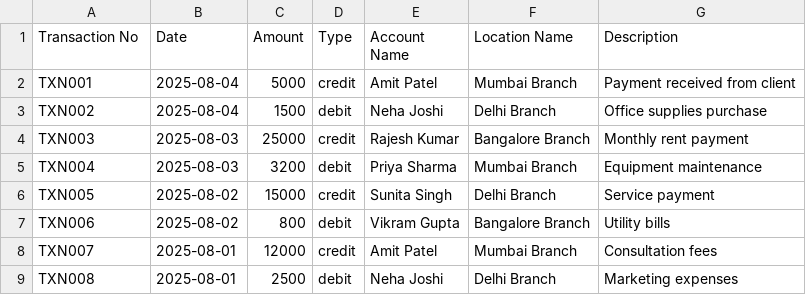
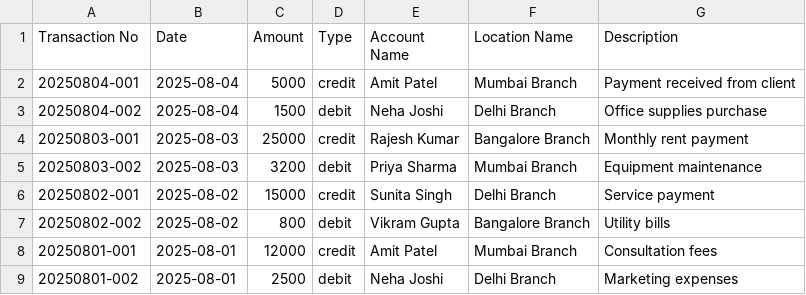
Before and after one commit to devenkhatri/lokal-hisaab, a CSV file: public/sample-transactions.csv, drawn as a sheet.

```diff
--- a/public/sample-transactions.csv
+++ b/public/sample-transactions.csv
@@ -1,9 +1,9 @@
 Transaction No,Date,Amount,Type,Account Name,Location Name,Description
-"TXN001","2025-08-04","5000","credit","Amit Patel","Mumbai Branch","Payment received from client"
-"TXN002","2025-08-04","1500","debit","Neha Joshi","Delhi Branch","Office supplies purchase"
-"TXN003","2025-08-03","25000","credit","Rajesh Kumar","Bangalore Branch","Monthly rent payment"
-"TXN004","2025-08-03","3200","debit","Priya Sharma","Mumbai Branch","Equipment maintenance"
-"TXN005","2025-08-02","15000","credit","Sunita Singh","Delhi Branch","Service payment"
-"TXN006","2025-08-02","800","debit","Vikram Gupta","Bangalore Branch","Utility bills"
-"TXN007","2025-08-01","12000","credit","Amit Patel","Mumbai Branch","Consultation fees"
-"TXN008","2025-08-01","2500","debit","Neha Joshi","Delhi Branch","Marketing expenses"
+"20250804-001","2025-08-04","5000","credit","Amit Patel","Mumbai Branch","Payment received from client"
+"20250804-002","2025-08-04","1500","debit","Neha Joshi","Delhi Branch","Office supplies purchase"
+"20250803-001","2025-08-03","25000","credit","Rajesh Kumar","Bangalore Branch","Monthly rent payment"
+"20250803-002","2025-08-03","3200","debit","Priya Sharma","Mumbai Branch","Equipment maintenance"
+"20250802-001","2025-08-02","15000","credit","Sunita Singh","Delhi Branch","Service payment"
+"20250802-002","2025-08-02","800","debit","Vikram Gupta","Bangalore Branch","Utility bills"
+"20250801-001","2025-08-01","12000","credit","Amit Patel","Mumbai Branch","Consultation fees"
+"20250801-002","2025-08-01","2500","debit","Neha Joshi","Delhi Branch","Marketing expenses"
```
Also changed, not shown: 1 other file.
